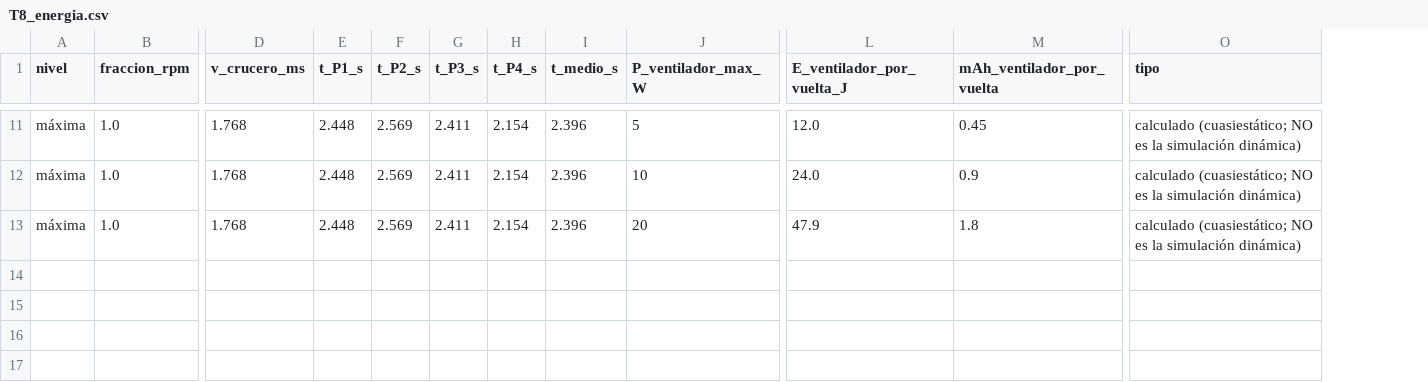
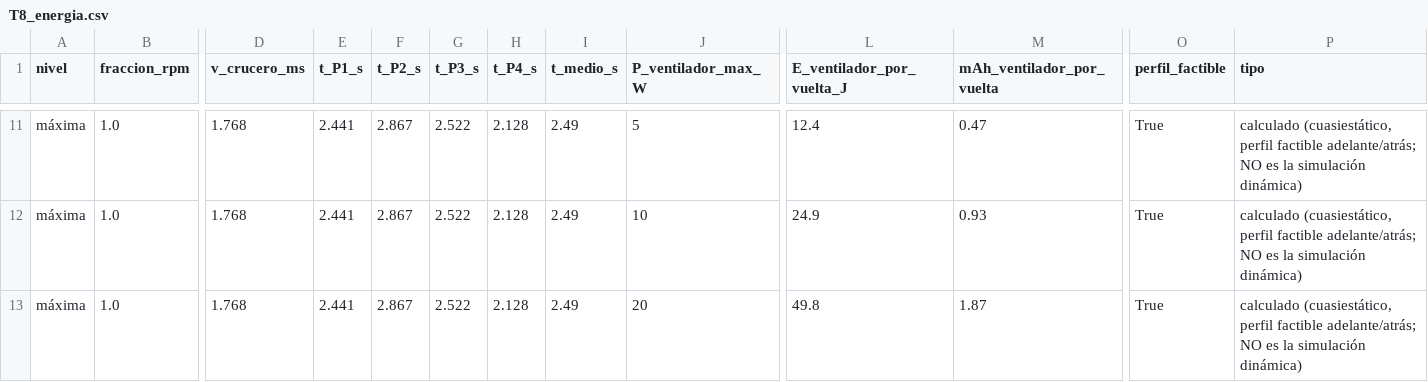
Before and after one commit to aavilesF/circuit-forge-seguidor, a CSV file: sim/resultados/v2_fase1/T8_energia.csv, drawn as a sheet; only a part is shown, gaps mark what is left out; addresses are those after the commit; the diff covers the shown part only; the diff names each change by its address in the sheet, - before the commit and + after, or states it on an @@ line.

```diff
--- a/sim/resultados/v2_fase1/T8_energia.csv
+++ b/sim/resultados/v2_fase1/T8_energia.csv
+column O (perfil_factible), rows 11-13: all True
-E11:E13 (t_P1_s): 2.448
+E11:E13 (t_P1_s): 2.441
-F11:F13 (t_P2_s): 2.569
+F11:F13 (t_P2_s): 2.867
-G11:G13 (t_P3_s): 2.411
+G11:G13 (t_P3_s): 2.522
-H11:H13 (t_P4_s): 2.154
+H11:H13 (t_P4_s): 2.128
-I11:I13 (t_medio_s): 2.396
+I11:I13 (t_medio_s): 2.49
-L11 (E_ventilador_por_vuelta_J): 12.0
+L11 (E_ventilador_por_vuelta_J): 12.4
-M11 (mAh_ventilador_por_vuelta): 0.45
+M11 (mAh_ventilador_por_vuelta): 0.47
-P11:P13 (tipo): calculado (cuasiestático; NO es…
+P11:P13 (tipo): calculado (cuasiestático, perfil factible adelante/atrás; NO es…
-L12 (E_ventilador_por_vuelta_J): 24.0
+L12 (E_ventilador_por_vuelta_J): 24.9
-M12 (mAh_ventilador_por_vuelta): 0.9
+M12 (mAh_ventilador_por_vuelta): 0.93
-L13 (E_ventilador_por_vuelta_J): 47.9
+L13 (E_ventilador_por_vuelta_J): 49.8
-M13 (mAh_ventilador_por_vuelta): 1.8
+M13 (mAh_ventilador_por_vuelta): 1.87
```
Also changed, not shown: 64 edited cells elsewhere in this file, hardware/v2/electronica/fabricacion/principal/BOM.csv, sim/resultados/v2_fase1/T8b_reactivo_vs_mapa.csv, 50 other files.
